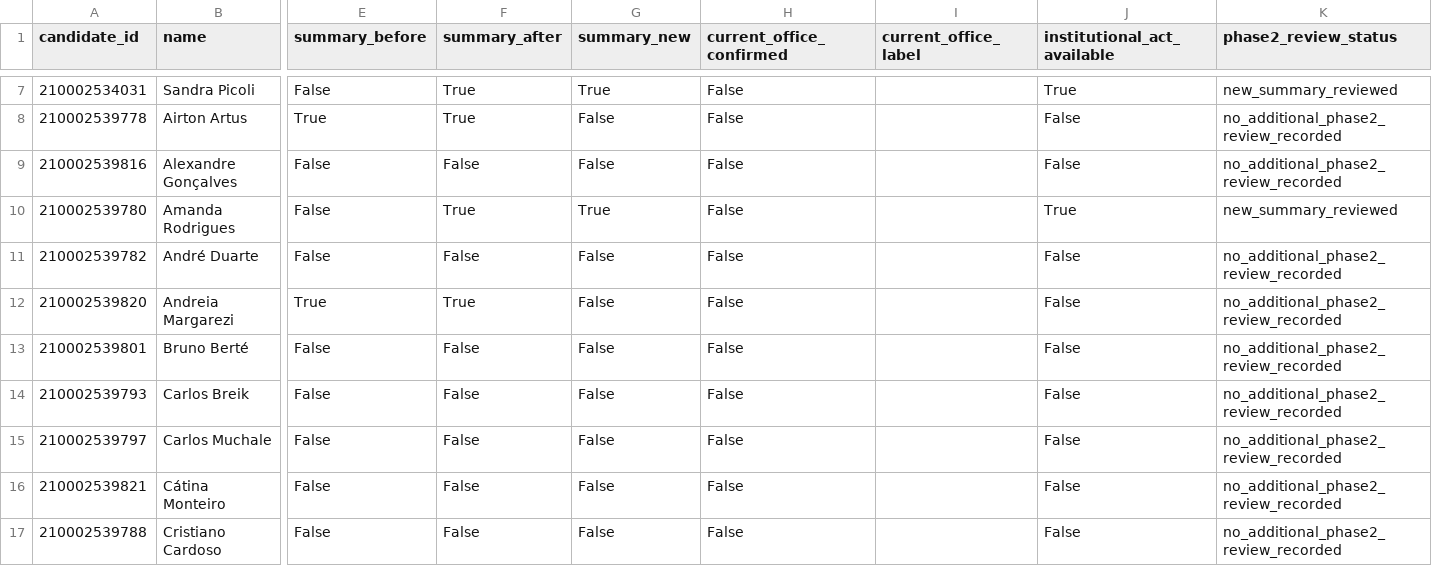
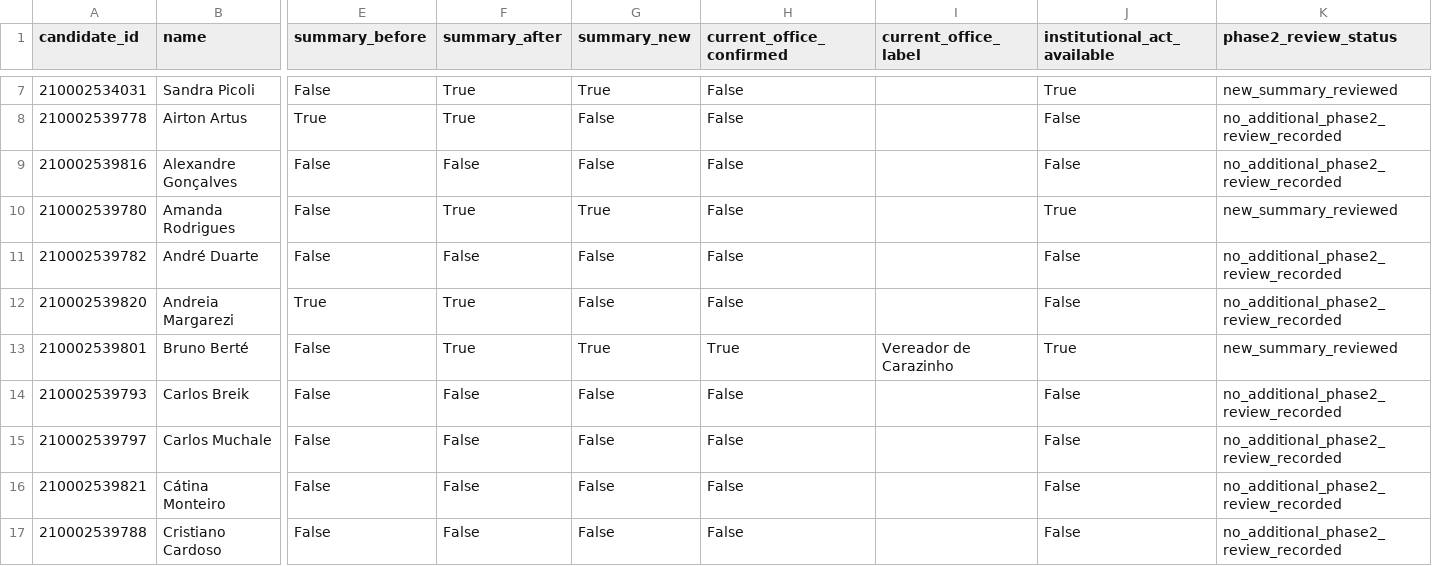
Before and after one commit to selvalabs/esquerda-em-foco, a CSV file: docs/rs-estaduais/phase2/candidate-coverage.csv, drawn as a sheet; only a part is shown, gaps mark what is left out; the diff covers the shown part only; the diff names each change by its address in the sheet, - before the commit and + after, or states it on an @@ line.

```diff
--- a/docs/rs-estaduais/phase2/candidate-coverage.csv
+++ b/docs/rs-estaduais/phase2/candidate-coverage.csv
-F13 (summary_after): False
+F13 (summary_after): True
-G13 (summary_new): False
+G13 (summary_new): True
-H13 (current_office_confirmed): False
+H13 (current_office_confirmed): True
-I13 (current_office_label): (empty)
+I13 (current_office_label): Vereador de Carazinho
-J13 (institutional_act_available): False
+J13 (institutional_act_available): True
-K13 (phase2_review_status): no_additional_phase2_review_recorded
+K13 (phase2_review_status): new_summary_reviewed
```
Also changed, not shown: 36 edited cells elsewhere in this file, docs/rs-estaduais/candidate-coverage.csv, 36 other files.
